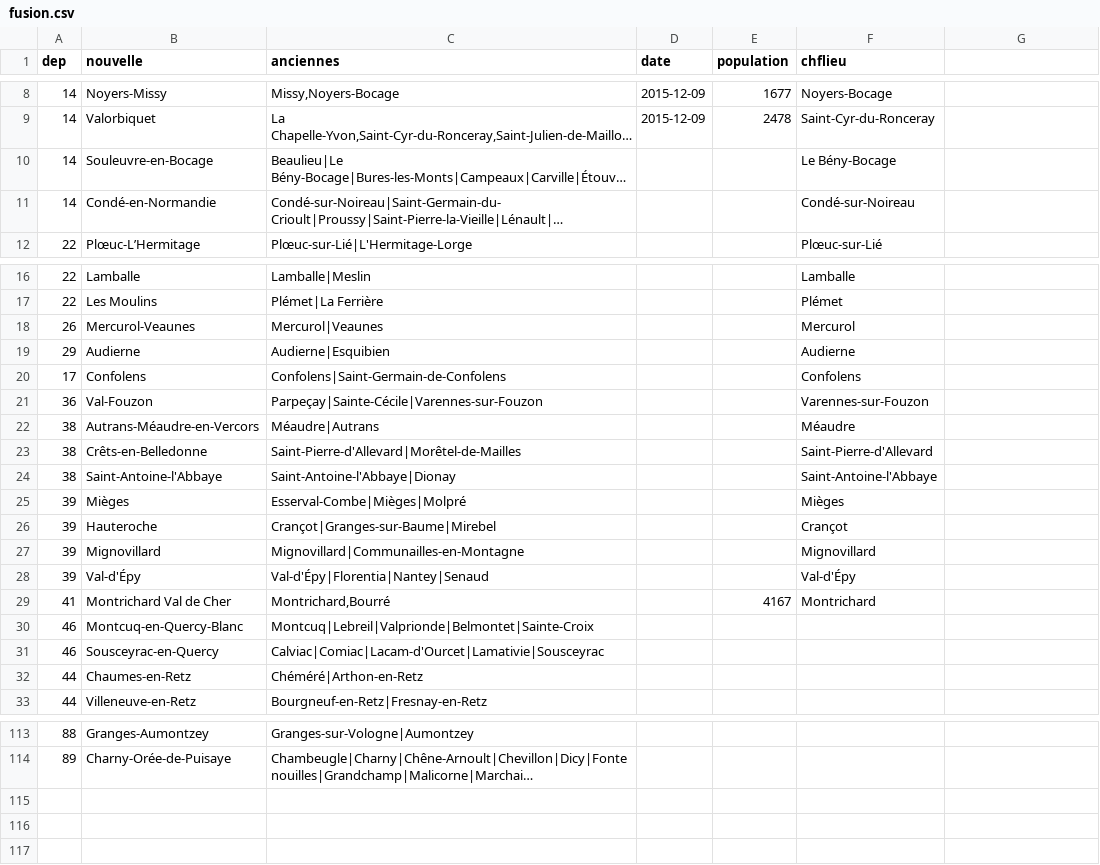
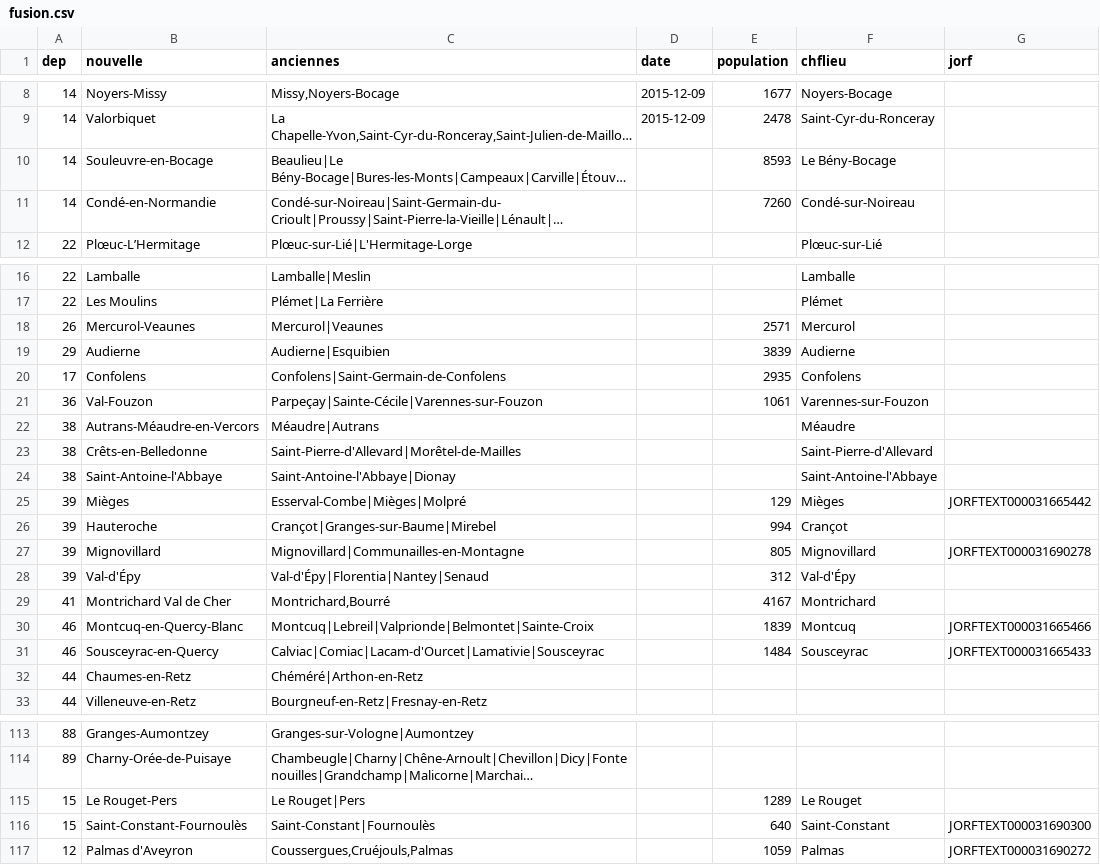
Before and after one commit to cquest/fusion-communes, a CSV file: fusion.csv, drawn as a sheet; only a part is shown, gaps mark what is left out; long unchanged cells end in …; the diff covers the shown part only; the diff names each change by its address in the sheet, - before the commit and + after, or states it on an @@ line.

Commit message:
un peu plus de données

```diff
--- a/fusion.csv
+++ b/fusion.csv
-G1: (empty)
+G1: jorf
-E10 (population): (empty)
+E10 (population): 8593
-E11 (population): (empty)
+E11 (population): 7260
-E18 (population): (empty)
+E18 (population): 2571
-E19 (population): (empty)
+E19 (population): 3839
-E20 (population): (empty)
+E20 (population): 2935
-E21 (population): (empty)
+E21 (population): 1061
-E25 (population): (empty)
+E25 (population): 129
-G25 (jorf): (empty)
+G25 (jorf): JORFTEXT000031665442
-E26 (population): (empty)
+E26 (population): 994
-E27 (population): (empty)
+E27 (population): 805
-G27 (jorf): (empty)
+G27 (jorf): JORFTEXT000031690278
-E28 (population): (empty)
+E28 (population): 312
-E30 (population): (empty)
+E30 (population): 1839
-F30 (chflieu): (empty)
+F30 (chflieu): Montcuq
-G30 (jorf): (empty)
+G30 (jorf): JORFTEXT000031665466
-E31 (population): (empty)
+E31 (population): 1484
-F31 (chflieu): (empty)
+F31 (chflieu): Sousceyrac
-G31 (jorf): (empty)
+G31 (jorf): JORFTEXT000031665433
+row 115: 15 | Le Rouget-Pers | Le Rouget|Pers |  | 1289 | Le Rouget
+row 116: 15 | Saint-Constant-Fournoulès | Saint-Constant|Fournoulès |  | 640 | Saint-Constant | JORFTEXT000031690300
+row 117: 12 | Palmas d'Aveyron | Coussergues,Cruéjouls,Palmas |  | 1059 | Palmas | JORFTEXT000031690272
```
Also changed, not shown: 1 edited cell elsewhere in this file.
